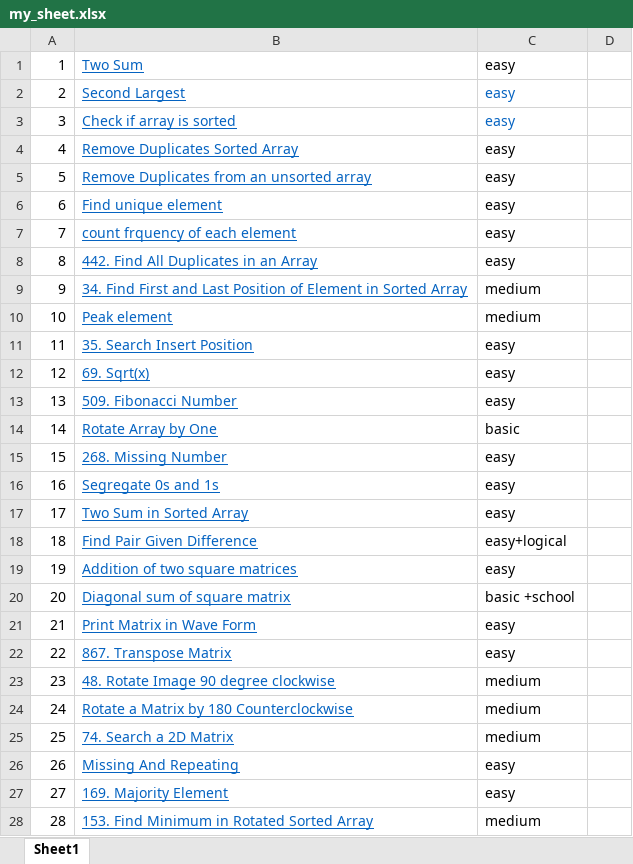
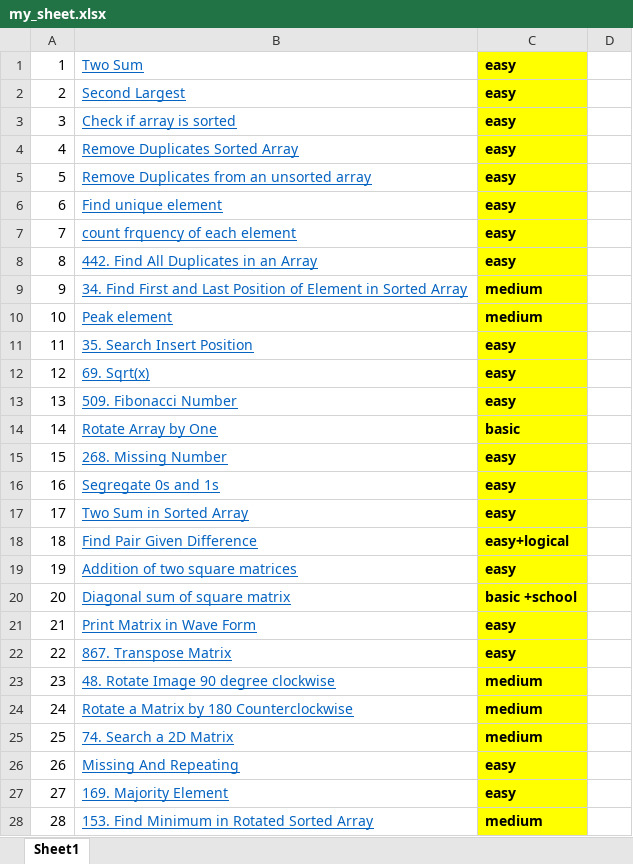
Before and after one commit to mishrabadal/data-structure-program, an Excel workbook: my_sheet.xlsx, sheet Sheet1, drawn as a sheet; only a part is shown; values as stored, in another font and other column widths than the file's, no borders; the diff covers the shown part only; the diff names each change by its address in the sheet, - before the commit and + after, or states it on an @@ line.

```diff
--- a/my_sheet.xlsx (sheet Sheet1)
+++ b/my_sheet.xlsx (sheet Sheet1)
@@ C1:C28 fill: none → #FFFF00, bold: off → on @@
-C2:C3 text colour: #0563C1
+C2:C3 text colour: black
```
Also changed, not shown: 27 added rows, 8 edited cells and cell formats elsewhere in this sheet, 18 other files.
